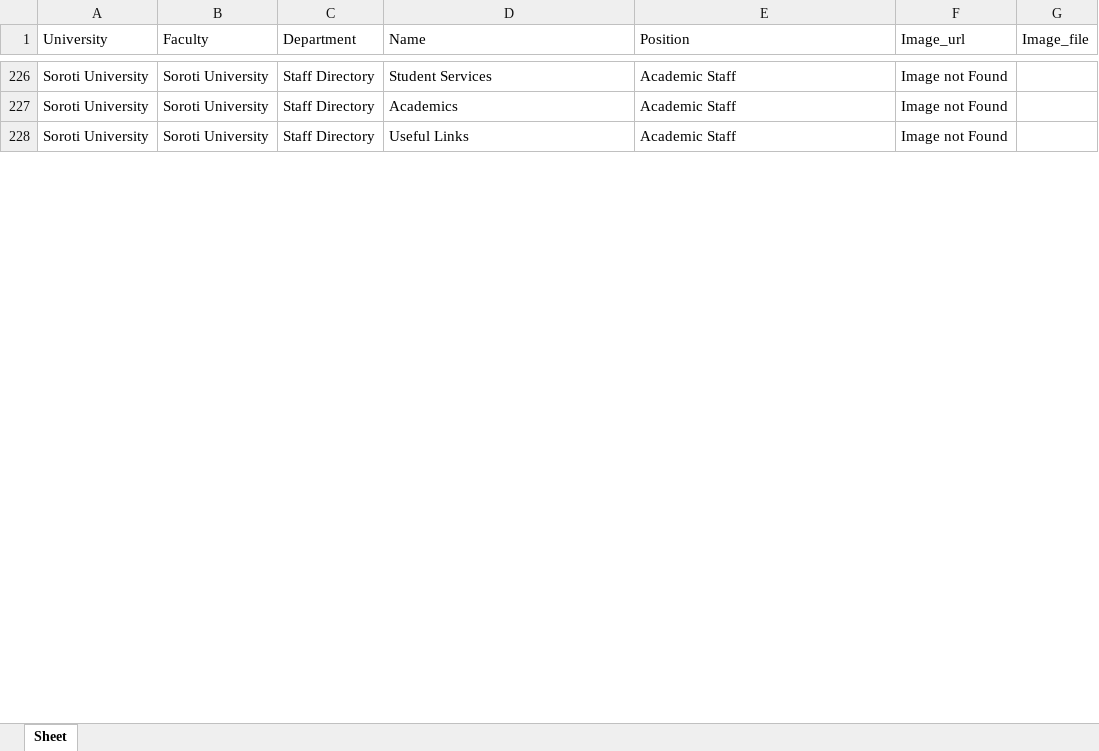
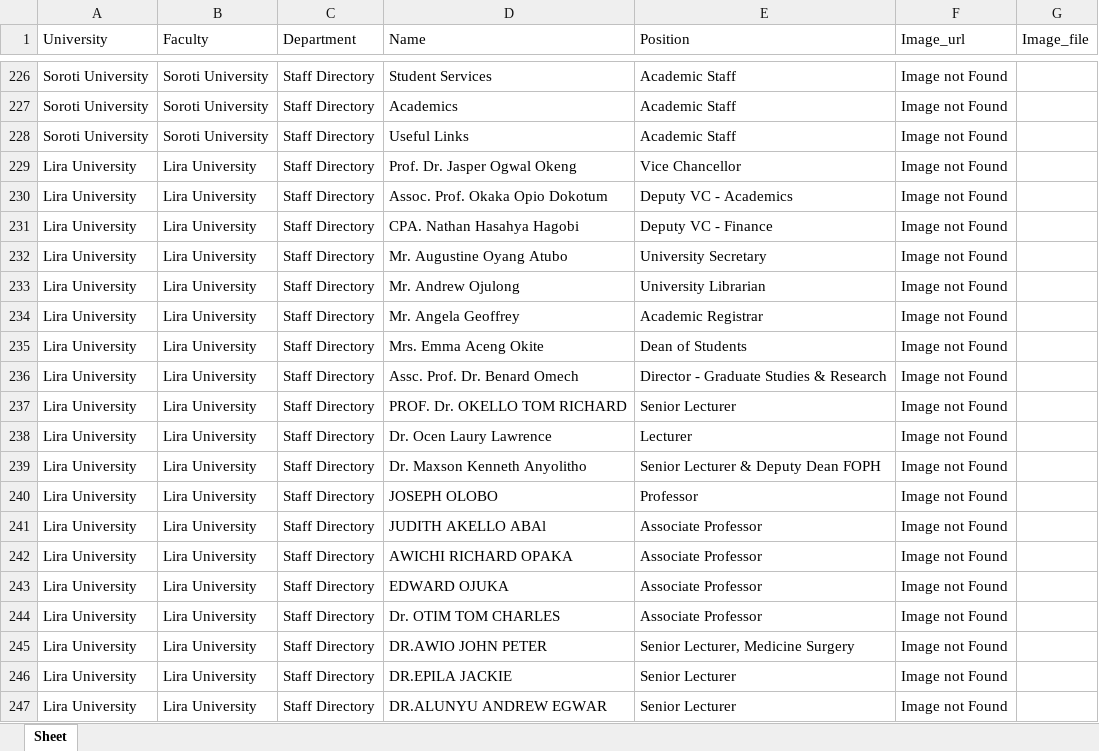
Before and after one commit to noahotim/university-faculty-data-scraper, an Excel workbook: output/universities.xlsx, sheet Sheet, drawn as a sheet; only a part is shown, gaps mark what is left out; values as stored, in another font and other column widths than the file's, no borders; the diff covers the shown part only; the diff names each change by its address in the sheet, - before the commit and + after, or states it on an @@ line.

Commit message:
Add Lira, Muni, Soroti Engineering - all Uganda visible (415 records)
- scraper.py: add scrape_lira() 139 rec, scrape_muni() table 6 rec, scrape_soroti fast mode + Engineering faculty (24) -> Soroti 101 total
- input: fix Muni https://lib.muni.ac.ug/library-staff/, Lira https://lirauni.ac.ug/staff-directory/, add Soroti School of Engineering
- output: 415 records from 11/44 (Makerere 145, Lira 139, Soroti 101, etc.)

```diff
--- a/output/universities.xlsx (sheet Sheet)
+++ b/output/universities.xlsx (sheet Sheet)
+row 229: Lira University | Lira University | Staff Directory | Prof. Dr. Jasper Ogwal Okeng | Vice Chancellor | Image not Found
+row 230: Lira University | Lira University | Staff Directory | Assoc. Prof. Okaka Opio Dokotum | Deputy VC - Academics | Image not Found
+row 231: Lira University | Lira University | Staff Directory | CPA. Nathan Hasahya Hagobi | Deputy VC - Finance | Image not Found
+row 232: Lira University | Lira University | Staff Directory | Mr. Augustine Oyang Atubo | University Secretary | Image not Found
+row 233: Lira University | Lira University | Staff Directory | Mr. Andrew Ojulong | University Librarian | Image not Found
+row 234: Lira University | Lira University | Staff Directory | Mr. Angela Geoffrey | Academic Registrar | Image not Found
+row 235: Lira University | Lira University | Staff Directory | Mrs. Emma Aceng Okite | Dean of Students | Image not Found
+row 236: Lira University | Lira University | Staff Directory | Assc. Prof. Dr. Benard Omech | Director - Graduate Studies & Research | Image not Found
+row 237: Lira University | Lira University | Staff Directory | PROF. Dr. OKELLO TOM RICHARD | Senior Lecturer | Image not Found
+row 238: Lira University | Lira University | Staff Directory | Dr. Ocen Laury Lawrence | Lecturer | Image not Found
+row 239: Lira University | Lira University | Staff Directory | Dr. Maxson Kenneth Anyolitho | Senior Lecturer & Deputy Dean FOPH | Image not Found
+row 240: Lira University | Lira University | Staff Directory | JOSEPH OLOBO | Professor | Image not Found
+row 241: Lira University | Lira University | Staff Directory | JUDITH AKELLO ABAl | Associate Professor | Image not Found
+row 242: Lira University | Lira University | Staff Directory | AWICHI RICHARD OPAKA | Associate Professor | Image not Found
+row 243: Lira University | Lira University | Staff Directory | EDWARD OJUKA | Associate Professor | Image not Found
+row 244: Lira University | Lira University | Staff Directory | Dr. OTIM TOM CHARLES | Associate Professor | Image not Found
+row 245: Lira University | Lira University | Staff Directory | DR.AWIO JOHN PETER | Senior Lecturer, Medicine Surgery | Image not Found
+row 246: Lira University | Lira University | Staff Directory | DR.EPILA JACKIE | Senior Lecturer | Image not Found
+row 247: Lira University | Lira University | Staff Directory | DR.ALUNYU ANDREW EGWAR | Senior Lecturer | Image not Found
```
Also changed, not shown: 150 added rows elsewhere in this sheet, 4 other files.
